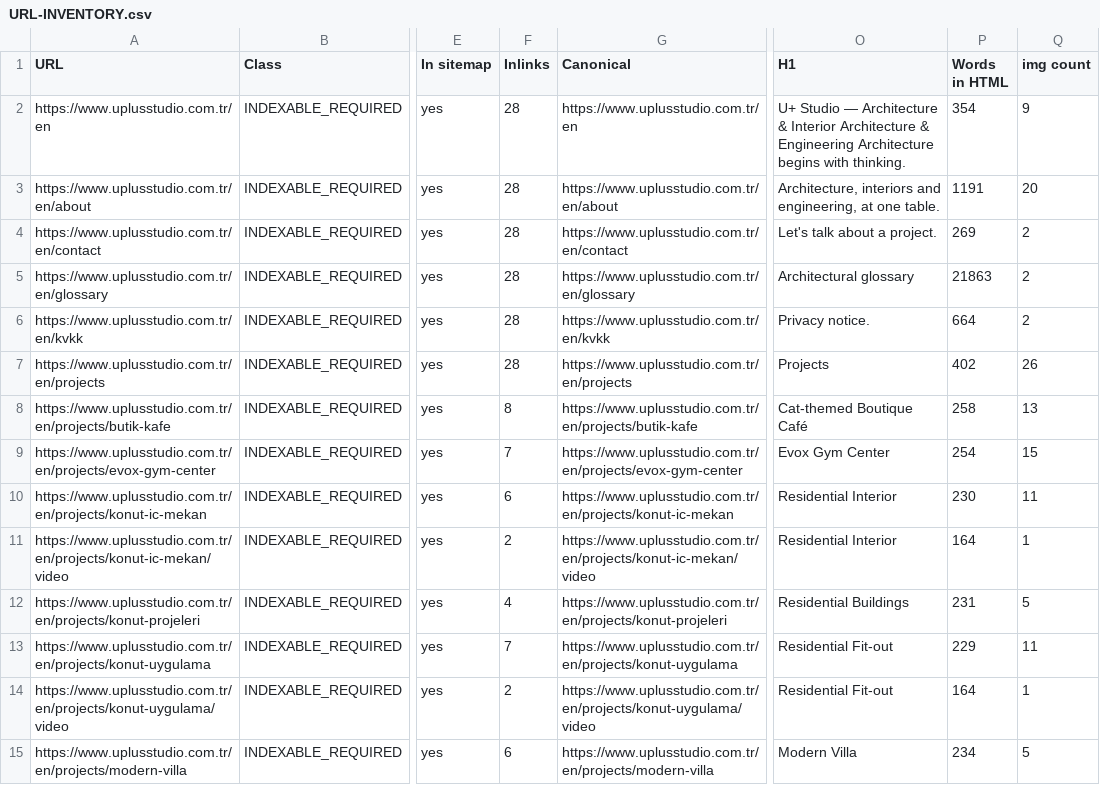
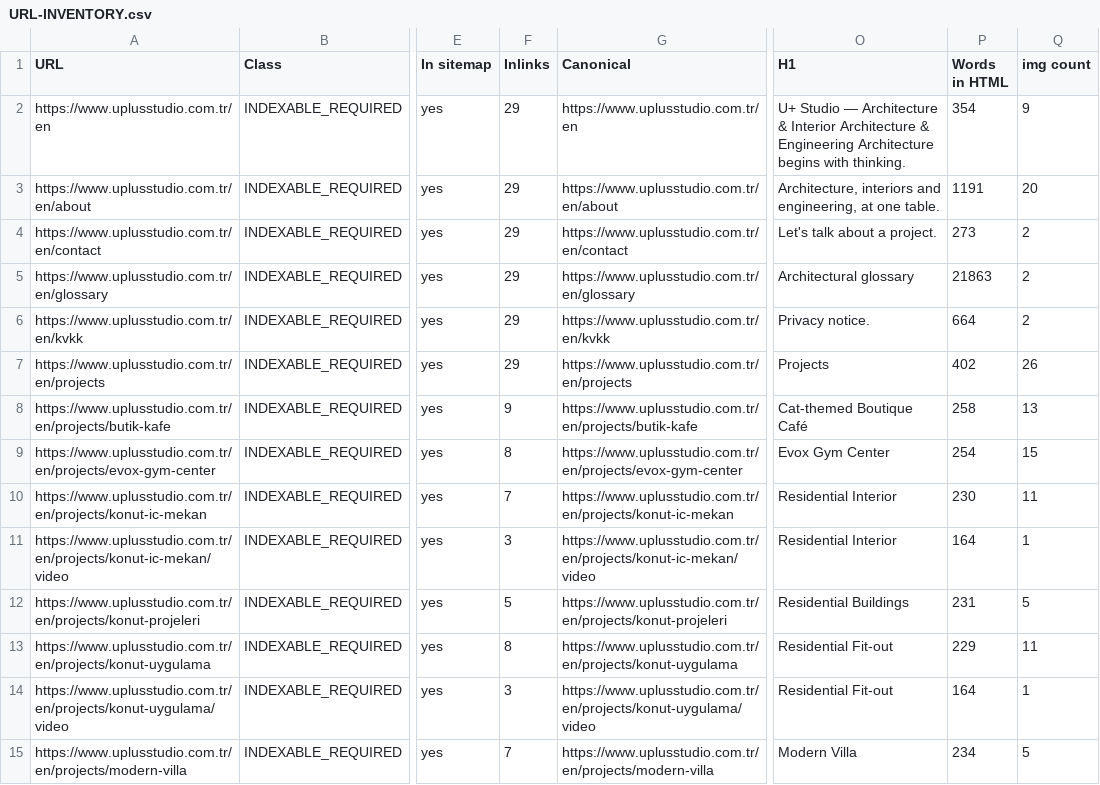
Before and after one commit to UPlusStudioSoftwareDepartment/uplusstudio-website, a CSV file: seo-audit/URL-INVENTORY.csv, drawn as a sheet; only a part is shown, gaps mark what is left out; the diff covers the shown part only; the diff names each change by its address in the sheet, - before the commit and + after, or states it on an @@ line.

```diff
--- a/seo-audit/URL-INVENTORY.csv
+++ b/seo-audit/URL-INVENTORY.csv
-F2:F7 (Inlinks): 28
+F2:F7 (Inlinks): 29
-P4 (Words in HTML): 269
+P4 (Words in HTML): 273
-F8 (Inlinks): 8
+F8 (Inlinks): 9
-F9 (Inlinks): 7
+F9 (Inlinks): 8
-F10 (Inlinks): 6
+F10 (Inlinks): 7
-F11 (Inlinks): 2
+F11 (Inlinks): 3
-F12 (Inlinks): 4
+F12 (Inlinks): 5
-F13 (Inlinks): 7
+F13 (Inlinks): 8
-F14 (Inlinks): 2
+F14 (Inlinks): 3
-F15 (Inlinks): 6
+F15 (Inlinks): 7
```
Also changed, not shown: 42 edited cells elsewhere in this file, seo-audit/RENDER-CHECK.csv, seo-audit/ultimate/GOOGLE-INDEX-STATUS.csv, 2 other files.
